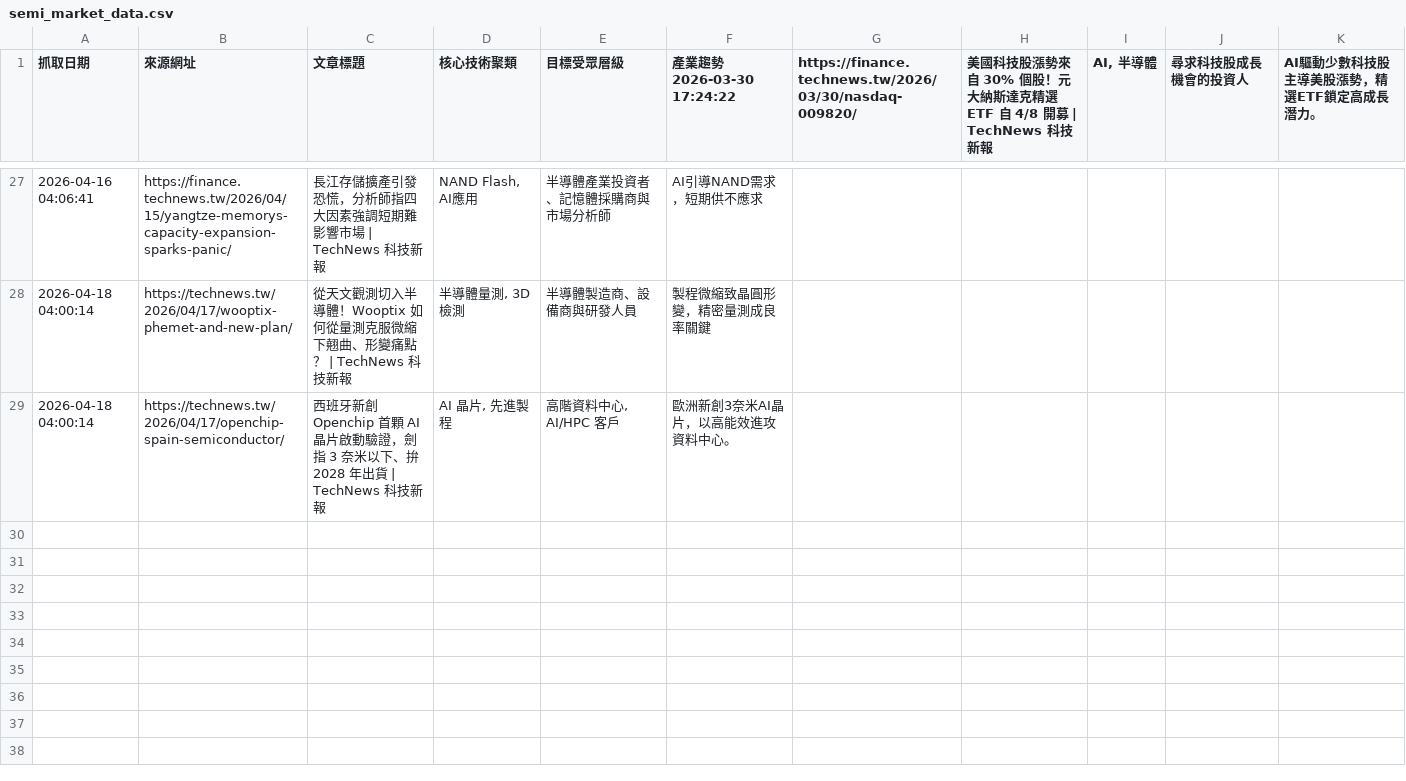
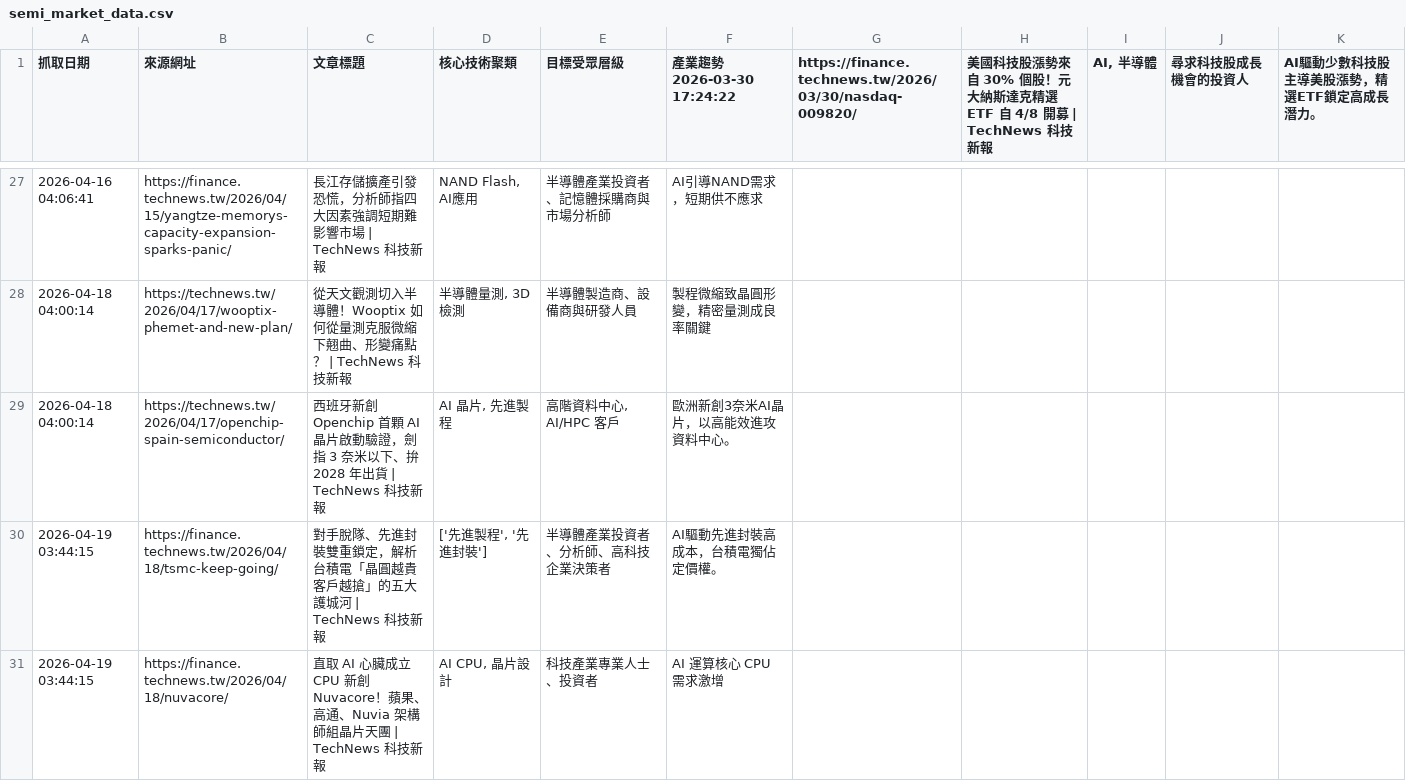
Before and after one commit to SEMITWmkt/SEMI-SEO-GEO, a CSV file: semi_market_data.csv, drawn as a sheet; only a part is shown, gaps mark what is left out.

```diff
--- a/semi_market_data.csv
+++ b/semi_market_data.csv
@@ -29 +29,3 @@
 2026-04-18 04:00:14,https://technews.tw/2026/04/17/openchip-spain-semiconductor/,西班牙新創 Openchip 首顆 AI 晶片啟動驗證，劍指 3 奈米以下、拚 2028 年出貨 | TechNews 科技新報,"AI 晶片, 先進製程","高階資料中心, AI/HPC 客戶",歐洲新創3奈米AI晶片，以高能效進攻資料中心。
+2026-04-19 03:44:15,https://finance.technews.tw/2026/04/18/tsmc-keep-going/,對手脫隊、先進封裝雙重鎖定，解析台積電「晶圓越貴客戶越搶」的五大護城河 | TechNews 科技新報,"['先進製程', '先進封裝']",半導體產業投資者、分析師、高科技企業決策者,AI驅動先進封裝高成本，台積電獨佔定價權。
+2026-04-19 03:44:15,https://finance.technews.tw/2026/04/18/nuvacore/,直取 AI 心臟成立 CPU 新創 Nuvacore！蘋果、高通、Nuvia 架構師組晶片天團 | TechNews 科技新報,"AI CPU, 晶片設計",科技產業專業人士、投資者,AI 運算核心 CPU 需求激增
```
